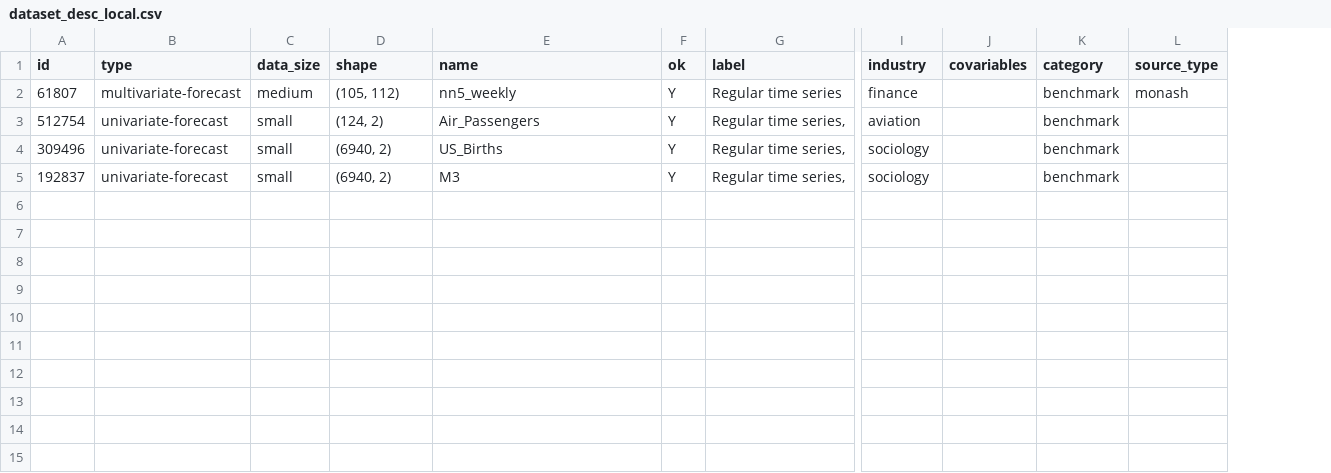
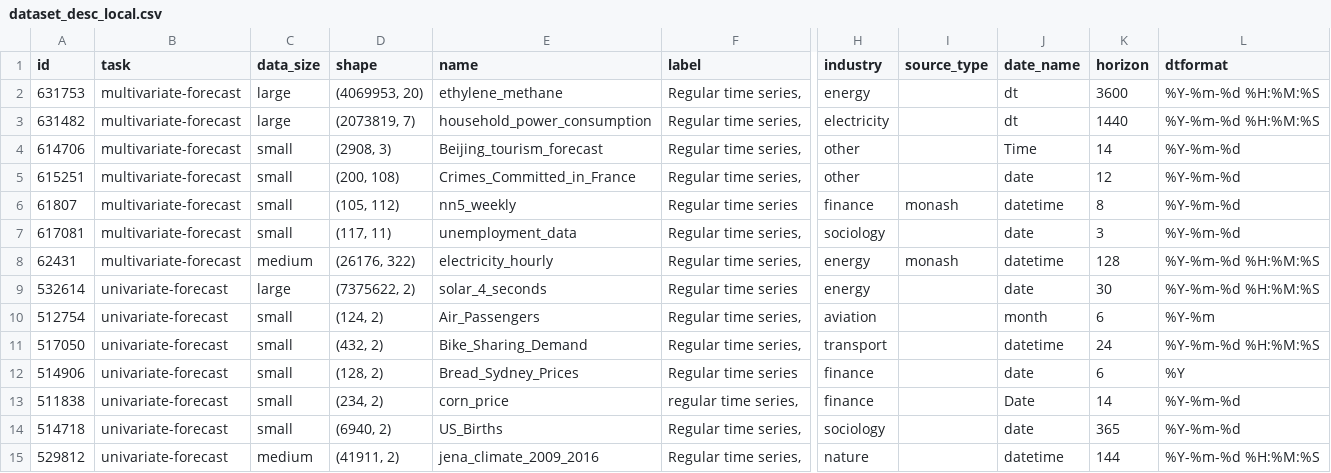
Before and after one commit to DataCanvasIO/TSBenchmark, a CSV file: tsbenchmark/datas/dataset_desc_local.csv, drawn as a sheet; only a part is shown, gaps mark what is left out; removed rows and columns are numbered as before the commit, all else as after; rows hold the shown columns only; the diff names each change by its address in the sheet, - before the commit and + after, or states it on an @@ line.

```diff
--- a/tsbenchmark/datas/dataset_desc_local.csv
+++ b/tsbenchmark/datas/dataset_desc_local.csv
-column F (ok), rows 2-4: all Y
-column J (covariables), empty
-column K (category), rows 2-4: all benchmark
+column J (date_name), row 6: datetime; row 10: month; row 14: date
+column K (horizon), row 6: 8; row 10: 6; row 14: 365
+column L (dtformat), row 6: %Y-%m-%d; row 10: %Y-%m; row 14: %Y-%m-%d
-B1: type
+B1: task
+row 2: 631753 | multivariate-forecast | large | (4069953, 20) | ethylene_methane | Regular time series, | energy |  | dt | 3600 | %Y-%m-%d %H:%M:%S
+row 3: 631482 | multivariate-forecast | large | (2073819, 7) | household_power_consumption | Regular time series, | electricity |  | dt | 1440 | %Y-%m-%d %H:%M:%S
+row 4: 614706 | multivariate-forecast | small | (2908, 3) | Beijing_tourism_forecast | Regular time series, | other |  | Time | 14 | %Y-%m-%d
+row 5: 615251 | multivariate-forecast | small | (200, 108) | Crimes_Committed_in_France | Regular time series, | other |  | date | 12 | %Y-%m-%d
-C6 (data_size): medium
+C6 (data_size): small
+row 7: 617081 | multivariate-forecast | small | (117, 11) | unemployment_data | Regular time series, | sociology |  | date | 3 | %Y-%m-%d
+row 8: 62431 | multivariate-forecast | medium | (26176, 322) | electricity_hourly | Regular time series, | energy | monash | datetime | 128 | %Y-%m-%d %H:%M:%S
+row 9: 532614 | univariate-forecast | large | (7375622, 2) | solar_4_seconds | Regular time series | energy |  | date | 30 | %Y-%m-%d %H:%M:%S
+row 11: 517050 | univariate-forecast | small | (432, 2) | Bike_Sharing_Demand | Regular time series, | transport |  | datetime | 24 | %Y-%m-%d %H:%M:%S
+row 12: 514906 | univariate-forecast | small | (128, 2) | Bread_Sydney_Prices | Regular time series | finance |  | date | 6 | %Y
+row 13: 511838 | univariate-forecast | small | (234, 2) | corn_price | regular time series, | finance |  | Date | 14 | %Y-%m-%d
-A14 (id): 309496
+A14 (id): 514718
-row 5: 192837 | univariate-forecast | small | (6940, 2) | M3 | Y | Regular time series, | sociology |  | benchmark
+row 15: 529812 | univariate-forecast | medium | (41911, 2) | jena_climate_2009_2016 | Regular time series, | nature |  | datetime | 144 | %Y-%m-%d %H:%M:%S
```
Also changed, not shown: 9 other files.
